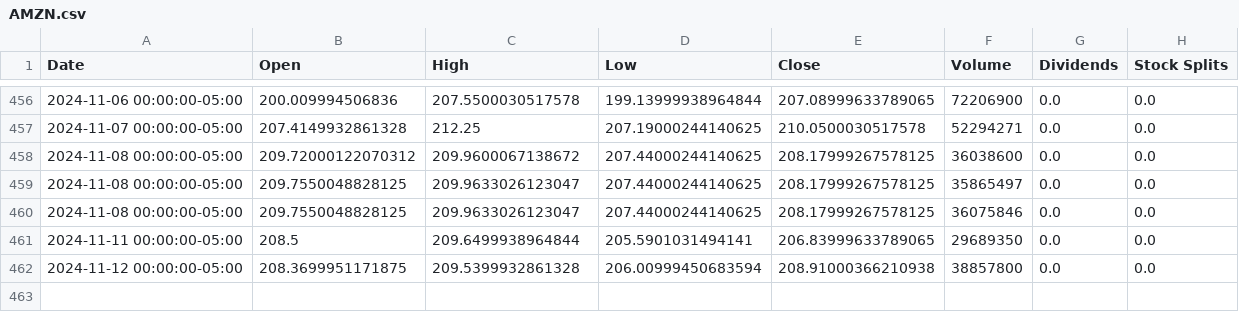
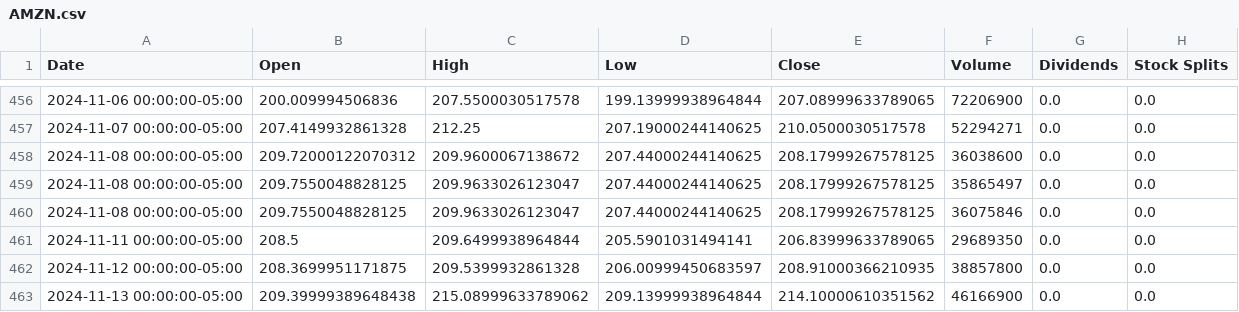
Before and after one commit to saisandeep97/StockForecastSentimentEndtoEnd, a CSV file: stock_data/AMZN.csv, drawn as a sheet; only a part is shown, gaps mark what is left out.

Commit message:
Update stock and news data

```diff
--- a/stock_data/AMZN.csv
+++ b/stock_data/AMZN.csv
@@ -461,2 +461,3 @@ Date,Open,High,Low,Close,Volume,Dividends,Stock Splits
 2024-11-11 00:00:00-05:00,208.5,209.6499938964844,205.5901031494141,206.83999633789065,29689350,0.0,0.0
-2024-11-12 00:00:00-05:00,208.3699951171875,209.5399932861328,206.00999450683594,208.91000366210938,38857800,0.0,0.0
+2024-11-12 00:00:00-05:00,208.3699951171875,209.5399932861328,206.00999450683597,208.91000366210935,38857800,0.0,0.0
+2024-11-13 00:00:00-05:00,209.39999389648438,215.08999633789062,209.13999938964844,214.10000610351562,46166900,0.0,0.0
```
Also changed, not shown: stock_data/AAPL.csv, stock_data/GOOGL.csv, 2 other files.
